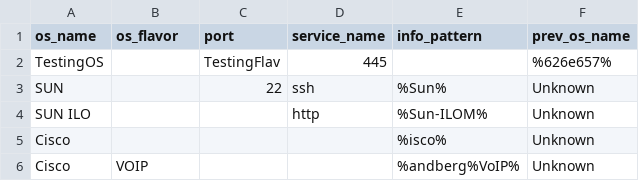
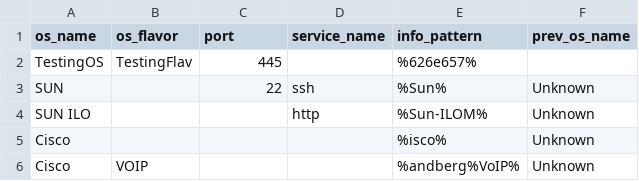
Before and after one commit to mvdevnull/sniper, a CSV file: conf/os_rules.csv, drawn as a sheet; only a part is shown; removed rows and columns are numbered as before the commit, all else as after; the diff names each change by its address in the sheet, - before the commit and + after, or states it on an @@ line.

Commit message:
Update os_rules.csv

```diff
--- a/conf/os_rules.csv
+++ b/conf/os_rules.csv
-row 2: TestingOS |  | TestingFlav | 445 |  | %626e657%
+row 2: TestingOS | TestingFlav | 445 |  | %626e657%
```
